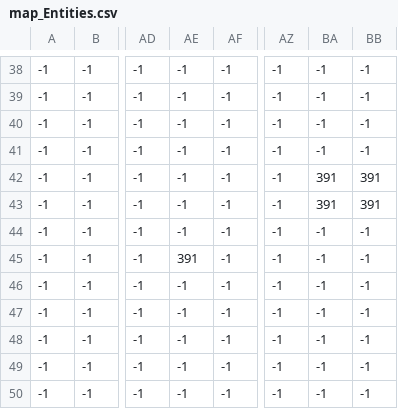
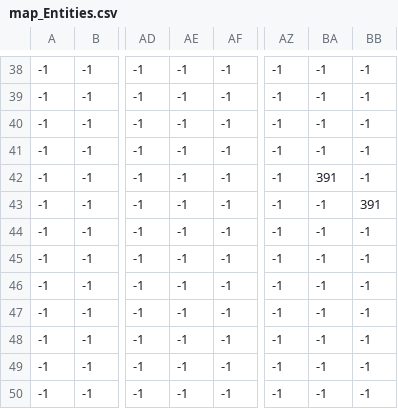
Before and after one commit to WeilouChi/upont, a CSV file: level/1/map_Entities.csv, drawn as a sheet; only a part is shown, gaps mark what is left out; the diff covers the shown part only; the diff names each change by its address in the sheet, - before the commit and + after, or states it on an @@ line.

```diff
--- a/level/1/map_Entities.csv
+++ b/level/1/map_Entities.csv
-BB42: 391
+BB42: -1
-BA43: 391
+BA43: -1
-AE45: 391
+AE45: -1
```
Also changed, not shown: 1 added row, 1 removed row and 11 edited cells elsewhere in this file, level/0/map_Entities.csv, 14 other files.
